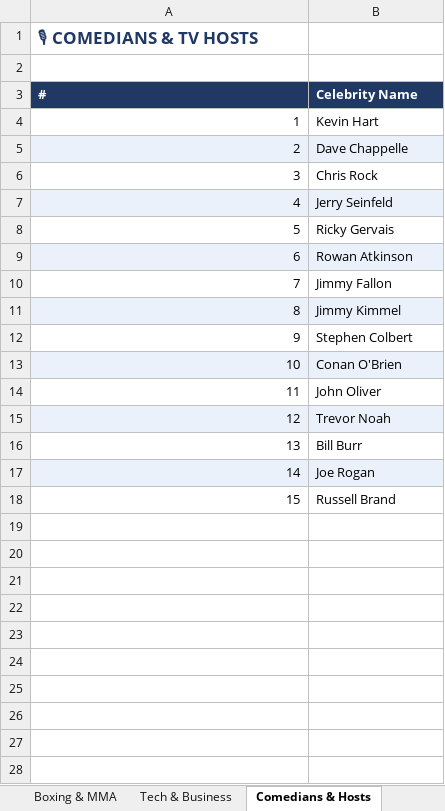
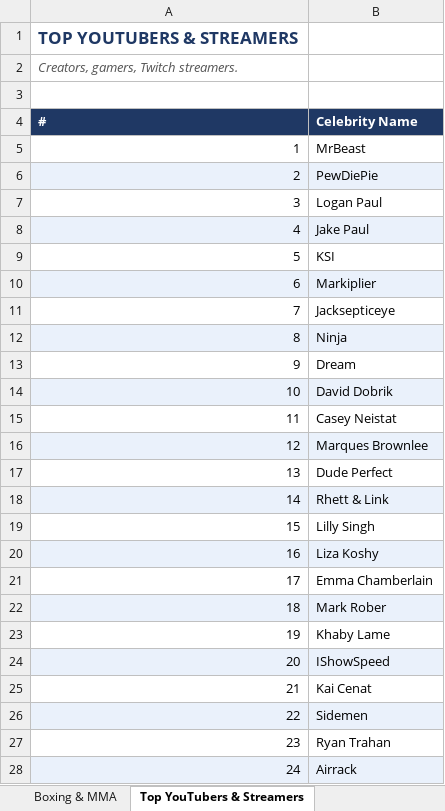
Before and after one commit to priyankaanischal-creator/claude, an Excel workbook: Celebrity-Name-Bank.xlsx, sheet Top YouTubers & Streamers, drawn as a sheet; only a part is shown; values as stored, in another font and other column widths than the file's, no borders; addresses are those after the commit; the diff covers the shown part only; the diff names each change by its address in the sheet, - before the commit and + after, or states it on an @@ line.

Commit message:
Expand celebrity name bank to 1789 names across 17 categories + 85 ready pairings

```diff
--- a/Celebrity-Name-Bank.xlsx (sheet Top YouTubers & Streamers)
+++ b/Celebrity-Name-Bank.xlsx (sheet Top YouTubers & Streamers)
-sheet tab: Comedians & Hosts
+sheet tab: Top YouTubers & Streamers
+row 1: TOP YOUTUBERS & STREAMERS
@@ column A (#) renumbered in row 2 @@
@@ A2 bold: on → off, italic: off → on, text colour: #1F3864 → #555555, text size: smaller @@
-B5 (Celebrity Name): Kevin Hart
+B5 (Celebrity Name): MrBeast
-B6 (Celebrity Name): Dave Chappelle
+B6 (Celebrity Name): PewDiePie
-B7 (Celebrity Name): Chris Rock
+B7 (Celebrity Name): Logan Paul
-B8 (Celebrity Name): Jerry Seinfeld
+B8 (Celebrity Name): Jake Paul
-B9 (Celebrity Name): Ricky Gervais
+B9 (Celebrity Name): KSI
-B10 (Celebrity Name): Rowan Atkinson
+B10 (Celebrity Name): Markiplier
-B11 (Celebrity Name): Jimmy Fallon
+B11 (Celebrity Name): Jacksepticeye
-B12 (Celebrity Name): Jimmy Kimmel
+B12 (Celebrity Name): Ninja
-B13 (Celebrity Name): Stephen Colbert
+B13 (Celebrity Name): Dream
-B14 (Celebrity Name): Conan O'Brien
+B14 (Celebrity Name): David Dobrik
-B15 (Celebrity Name): John Oliver
+B15 (Celebrity Name): Casey Neistat
-B16 (Celebrity Name): Trevor Noah
+B16 (Celebrity Name): Marques Brownlee
-B17 (Celebrity Name): Bill Burr
+B17 (Celebrity Name): Dude Perfect
-B18 (Celebrity Name): Joe Rogan
+B18 (Celebrity Name): Rhett & Link
-B19 (Celebrity Name): Russell Brand
+B19 (Celebrity Name): Lilly Singh
+row 20: 16 | Liza Koshy
+row 21: 17 | Emma Chamberlain
+row 22: 18 | Mark Rober
+row 23: 19 | Khaby Lame
+row 24: 20 | IShowSpeed
+row 25: 21 | Kai Cenat
+row 26: 22 | Sidemen
+row 27: 23 | Ryan Trahan
+row 28: 24 | Airrack
```
Also changed, not shown: 83 added rows elsewhere in this sheet, sheet Singers & Musicians, sheet Hollywood Actors, sheet Tech & Business, sheet Hollywood Actresses, sheet Football (Soccer), sheet Influencers & Models, 8 more sheets, other sheet tabs.
